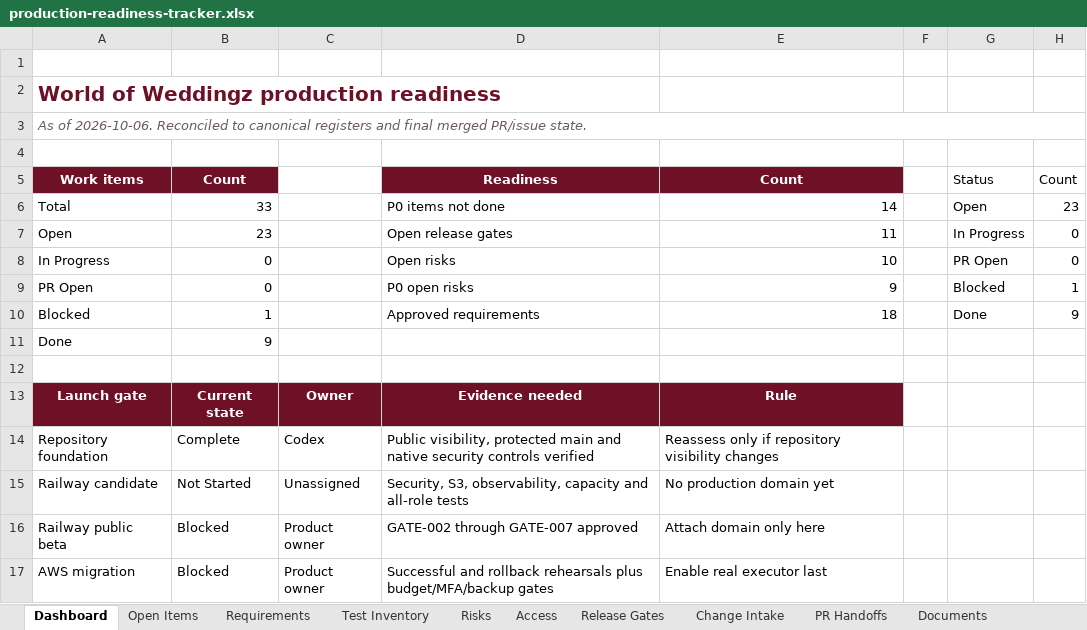
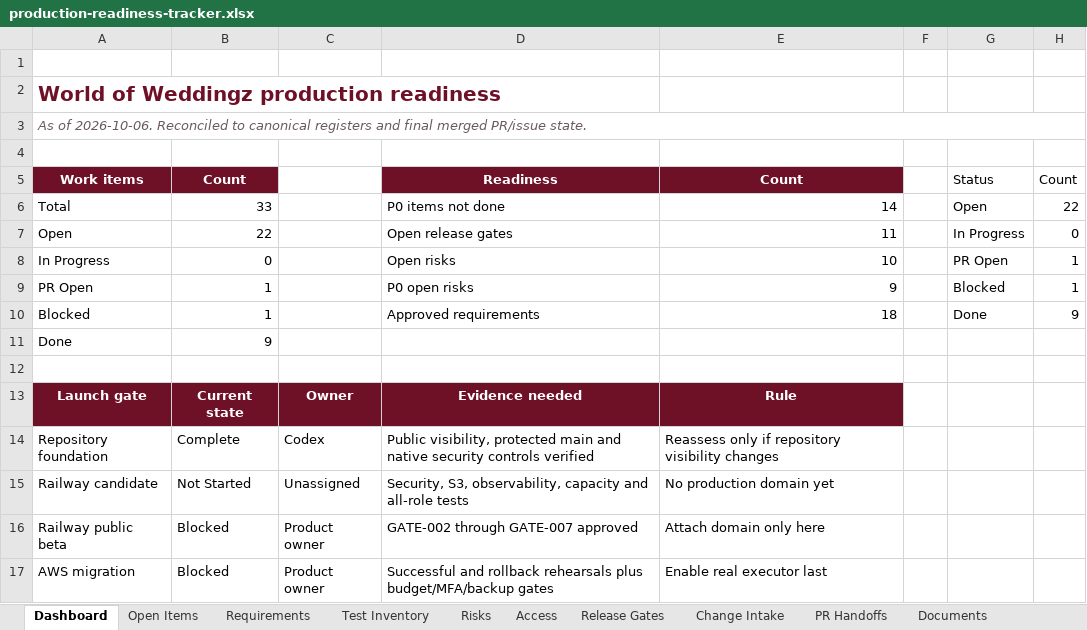
Before and after one commit to RohithTadiparti/world-of-weddingz-production, an Excel workbook: docs/tracking/production-readiness-tracker.xlsx, sheet Dashboard, drawn as a sheet; values as stored, in another font and other column widths than the file's, no borders; charts and pictures and conditional formats not drawn; the diff names each change by its address in the sheet, - before the commit and + after, or states it on an @@ line.

```diff
--- a/docs/tracking/production-readiness-tracker.xlsx (sheet Dashboard)
+++ b/docs/tracking/production-readiness-tracker.xlsx (sheet Dashboard)
-H6: 23
+H6: 22
-B7: 23
+B7: 22
-H8: 0
+H8: 1
-B9: 0
+B9: 1
```
Also changed, not shown: sheet PR Handoffs, sheet Open Items, charts or pictures, 19 other files.
